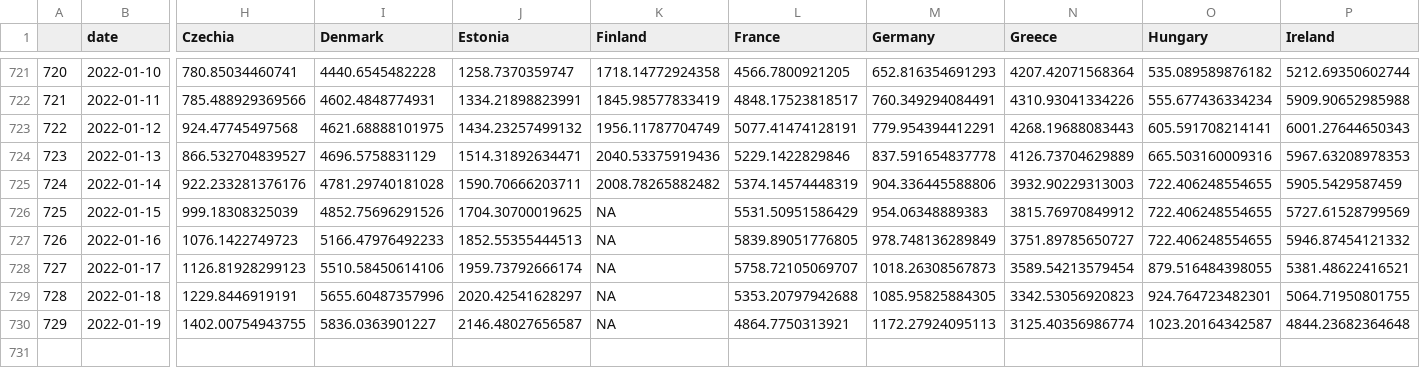
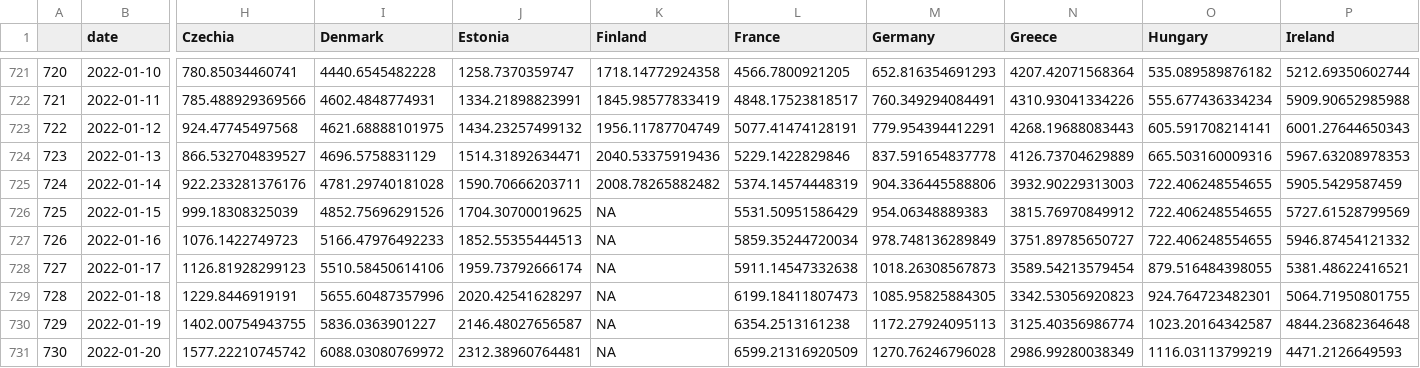
Before and after one commit to dfin-econ/dashboard, a CSV file: cases.csv, drawn as a sheet; only a part is shown, gaps mark what is left out; rows hold the shown columns only; the diff names each change by its address in the sheet, - before the commit and + after, or states it on an @@ line.

```diff
--- a/cases.csv
+++ b/cases.csv
-L727 (France): 5839.89051776805
+L727 (France): 5859.35244720034
-L728 (France): 5758.72105069707
+L728 (France): 5911.14547332638
-L729 (France): 5353.20797942688
+L729 (France): 6199.18411807473
-L730 (France): 4864.7750313921
+L730 (France): 6354.2513161238
+row 731: 730 | 2022-01-20 | 1577.22210745742 | 6088.03080769972 | 2312.38960764481 | NA | 6599.21316920509 | 1270.76246796028 | 2986.99280038349 | 1116.03113799219 | 4471.2126649593
```
Also changed, not shown: cbi.csv, cumulcases.csv, 1 other file.
